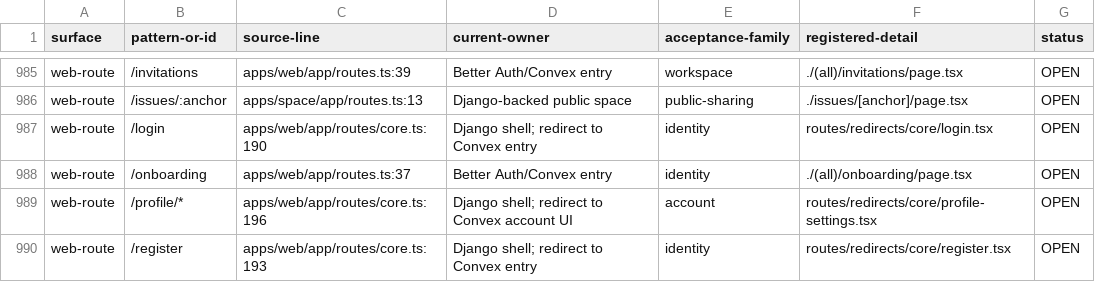
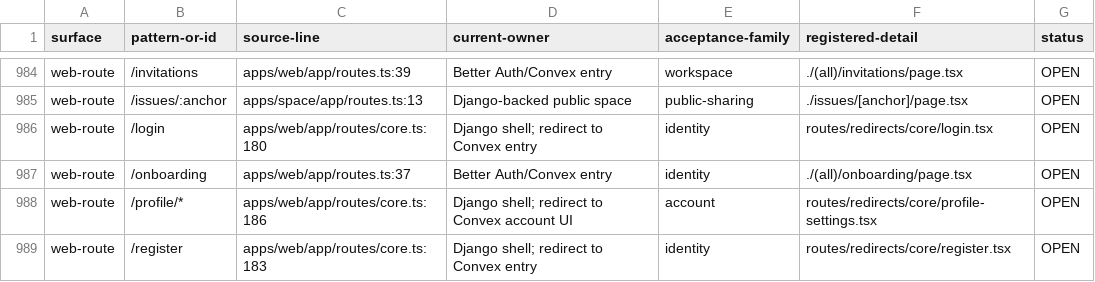
Before and after one commit to withsummon/summon-core-system, a TSV file: docs/migrations/convex/registered-surface-2026-09-28.tsv, drawn as a sheet; only a part is shown, gaps mark what is left out; the diff covers the shown part only.

Commit message:
docs(convex): record States runtime and Labels source parity

```diff
--- a/docs/migrations/convex/registered-surface-2026-09-28.tsv
+++ b/docs/migrations/convex/registered-surface-2026-09-28.tsv
@@ -986,5 +985,5 @@ web-route	/invitations	apps/web/app/routes.ts:39	Better Auth/Convex entry	worksp
 web-route	/issues/:anchor	apps/space/app/routes.ts:13	Django-backed public space	public-sharing	./issues/[anchor]/page.tsx	OPEN
-web-route	/login	apps/web/app/routes/core.ts:190	Django shell; redirect to Convex entry	identity	routes/redirects/core/login.tsx	OPEN
+web-route	/login	apps/web/app/routes/core.ts:180	Django shell; redirect to Convex entry	identity	routes/redirects/core/login.tsx	OPEN
 web-route	/onboarding	apps/web/app/routes.ts:37	Better Auth/Convex entry	identity	./(all)/onboarding/page.tsx	OPEN
-web-route	/profile/*	apps/web/app/routes/core.ts:196	Django shell; redirect to Convex account UI	account	routes/redirects/core/profile-settings.tsx	OPEN
-web-route	/register	apps/web/app/routes/core.ts:193	Django shell; redirect to Convex entry	identity	routes/redirects/core/register.tsx	OPEN
+web-route	/profile/*	apps/web/app/routes/core.ts:186	Django shell; redirect to Convex account UI	account	routes/redirects/core/profile-settings.tsx	OPEN
+web-route	/register	apps/web/app/routes/core.ts:183	Django shell; redirect to Convex entry	identity	routes/redirects/core/register.tsx	OPEN
```
Also changed, not shown: 2 added rows, 3 removed rows and 26 edited cells elsewhere in this file, docs/migrations/convex/registered-native-surface-2026-09-28.tsv, 3 other files.
